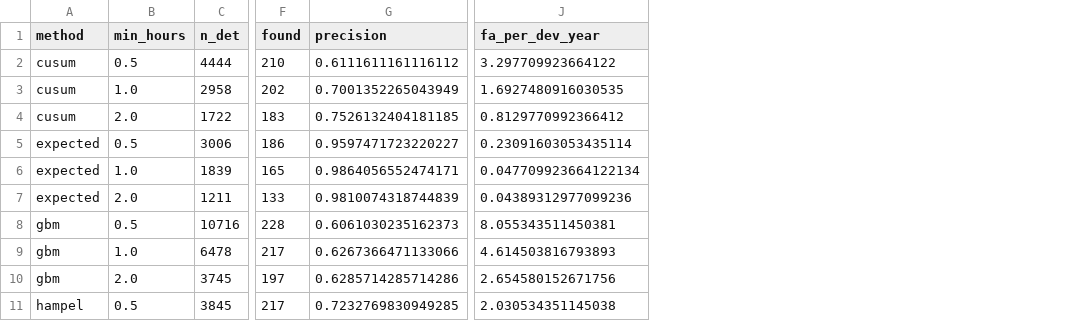
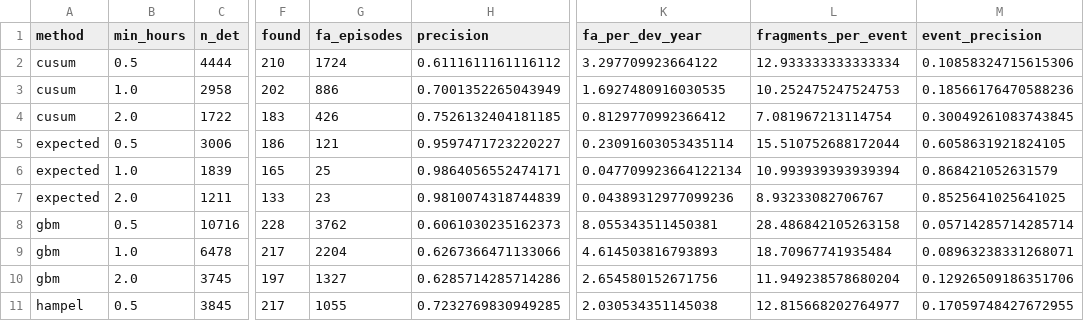
Before and after one commit to kwwaleszczynski-del/pv-outage-classifier, a CSV file: results/sensitivity_min_duration.csv, drawn as a sheet; only a part is shown, gaps mark what is left out; the diff names each change by its address in the sheet, - before the commit and + after, or states it on an @@ line.

Commit message:
Event-level precision and shared PVDAQ site notes
Precision counted detections, and one event is flagged in many pieces (17 per event for the hybrid). The sensitivity run now also reports event precision (found events against device-days with false alarms) and fragments per event: hybrid 0.14 at 30 minutes, 0.74 with events of at least 1 h. Other results unchanged.

site-facts derives the course of the three PVDAQ inverter events and the clock offsets of the POA and AC channels from the raw files; PVDAQ_SITE_NOTES.md quotes them for all repositories that use the campus. Building A was down 34 days (12 with logged zeros), D1 49 days (23), and B in 2017 is a 32-day data gap.

```diff
--- a/results/sensitivity_min_duration.csv
+++ b/results/sensitivity_min_duration.csv
+column G (fa_episodes), rows 2-11: 1724 | 886 | 426 | 121 | 25 | 23 | 3762 | 2204 | 1327 | 1055
+column L (fragments_per_event), rows 2-11: 12.933333333333334 | 10.252475247524753 | 7.081967213114754 | 15.510752688172044 | 10.993939393939394 | 8.93233082706767 | 28.486842105263158 | 18.70967741935484 | 11.949238578680204 | 12.815668202764977
+column M (event_precision), rows 2-11: 0.10858324715615306 | 0.18566176470588236 | 0.30049261083743845 | 0.6058631921824105 | 0.868421052631579 | 0.8525641025641025 | 0.05714285714285714 | 0.08963238331268071 | 0.12926509186351706 | 0.17059748427672955
```
Also changed, not shown: 9 other files.
